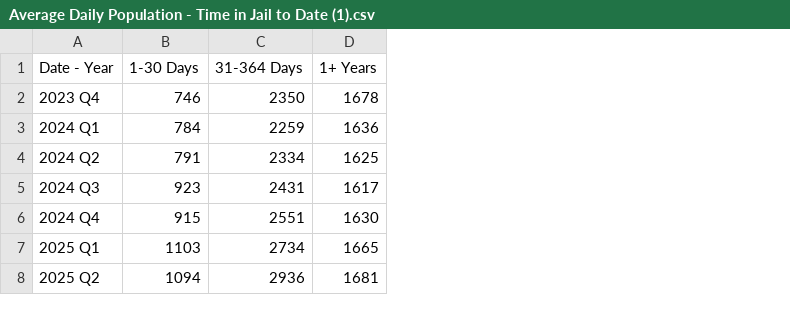
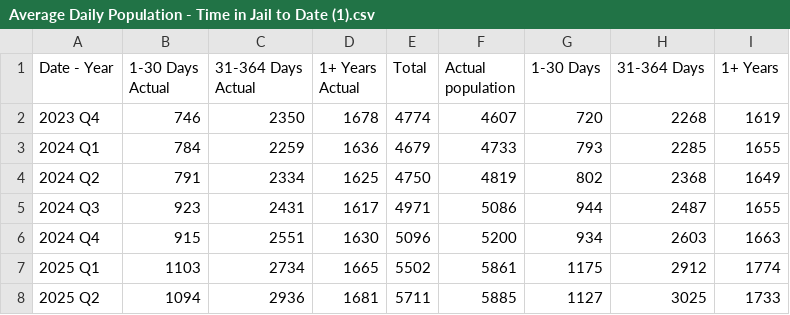
Before and after one commit to dstemenluc/CCJ.Illinois, a CSV file: Chicago Crime Arrest/Average Daily Population - Time in Jail to Date (1).csv, drawn as a sheet; the diff names each change by its address in the sheet, - before the commit and + after, or states it on an @@ line.

Commit message:
Update Average Daily Population - Time in Jail to Date (1).csv

```diff
--- a/Chicago Crime Arrest/Average Daily Population - Time in Jail to Date (1).csv
+++ b/Chicago Crime Arrest/Average Daily Population - Time in Jail to Date (1).csv
+column E (Total), rows 2-8: 4774 | 4679 | 4750 | 4971 | 5096 | 5502 | 5711
+column F (Actual population), rows 2-8: 4607 | 4733 | 4819 | 5086 | 5200 | 5861 | 5885
+column G (1-30 Days), rows 2-8: 720 | 793 | 802 | 944 | 934 | 1175 | 1127
+column H (31-364 Days), rows 2-8: 2268 | 2285 | 2368 | 2487 | 2603 | 2912 | 3025
+column I (1+ Years), rows 2-8: 1619 | 1655 | 1649 | 1655 | 1663 | 1774 | 1733
-B1: 1-30 Days
+B1: 1-30 Days Actual
-C1: 31-364 Days
+C1: 31-364 Days Actual
-D1: 1+ Years
+D1: 1+ Years Actual
```
